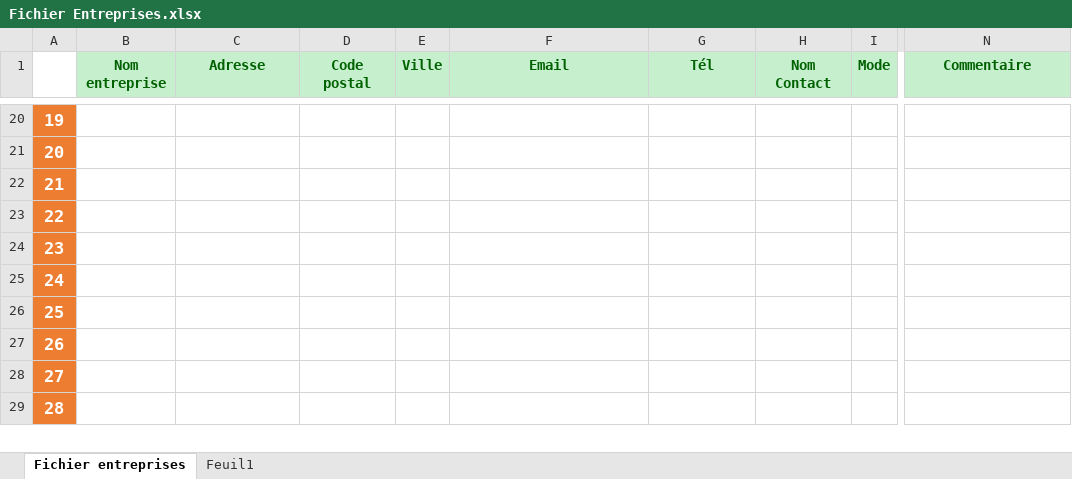
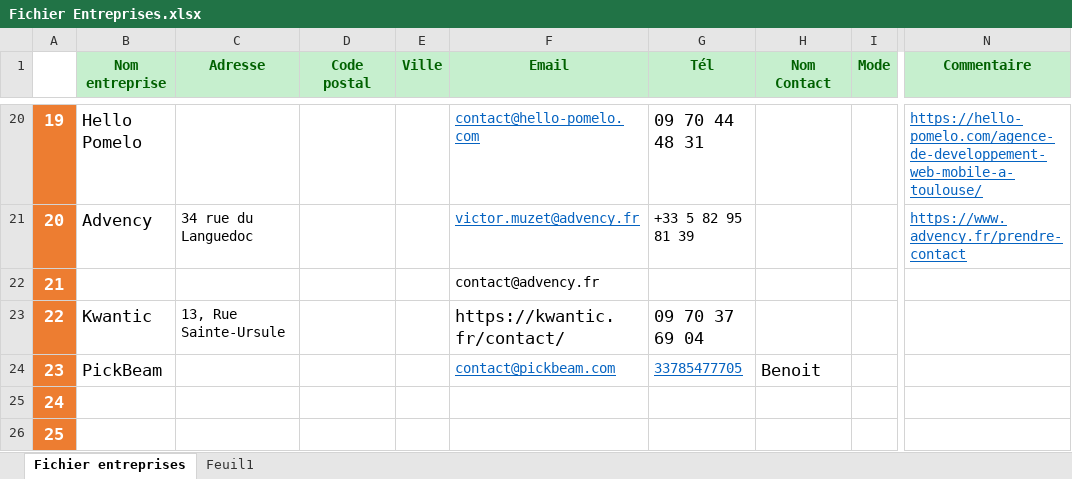
Before and after one commit to pmgoudet/PROJET-FIL-ROUGE---Minutos-Telecom, an Excel workbook: CV/Fichier Entreprises.xlsx, sheet Fichier entreprises, drawn as a sheet; only a part is shown, gaps mark what is left out; the shorter side is filled out with more unchanged rows; values as stored, in another font and other column widths than the file's, no borders; the diff covers the shown part only; the diff names each change by its address in the sheet, - before the commit and + after, or states it on an @@ line.

```diff
--- a/CV/Fichier Entreprises.xlsx (sheet Fichier entreprises)
+++ b/CV/Fichier Entreprises.xlsx (sheet Fichier entreprises)
-B20 (Nom entreprise): (empty)
+B20 (Nom entreprise): Hello Pomelo
-F20 (Email): (empty)
+F20 (Email): contact@hello-pomelo.com
-G20 (Tél): (empty)
+G20 (Tél): 09 70 44 48 31
-N20 (Commentaire): (empty)
+N20 (Commentaire): https://hello-pomelo.com/agence-de-developpement-web-mobile-a-toulouse/
-B21 (Nom entreprise): (empty)
+B21 (Nom entreprise): Advency
-C21 (Adresse): (empty)
+C21 (Adresse): 34 rue du Languedoc
-F21 (Email): (empty)
+F21 (Email): victor.muzet@advency.fr
-G21 (Tél): (empty)
+G21 (Tél): +33 5 82 95 81 39
-N21 (Commentaire): (empty)
+N21 (Commentaire): https://www.advency.fr/prendre-contact
-F22 (Email): (empty)
+F22 (Email): contact@advency.fr
-B23 (Nom entreprise): (empty)
+B23 (Nom entreprise): Kwantic
-C23 (Adresse): (empty)
+C23 (Adresse): 13, Rue Sainte-Ursule
-F23 (Email): (empty)
+F23 (Email): https://kwantic.fr/contact/
-G23 (Tél): (empty)
+G23 (Tél): 09 70 37 69 04
-B24 (Nom entreprise): (empty)
+B24 (Nom entreprise): PickBeam
-F24 (Email): (empty)
+F24 (Email): contact@pickbeam.com
-G24 (Tél): (empty)
+G24 (Tél): 33785477705
-H24 (Nom Contact): (empty)
+H24 (Nom Contact): Benoit
```
Also changed, not shown: 29 edited cells elsewhere in this sheet.
